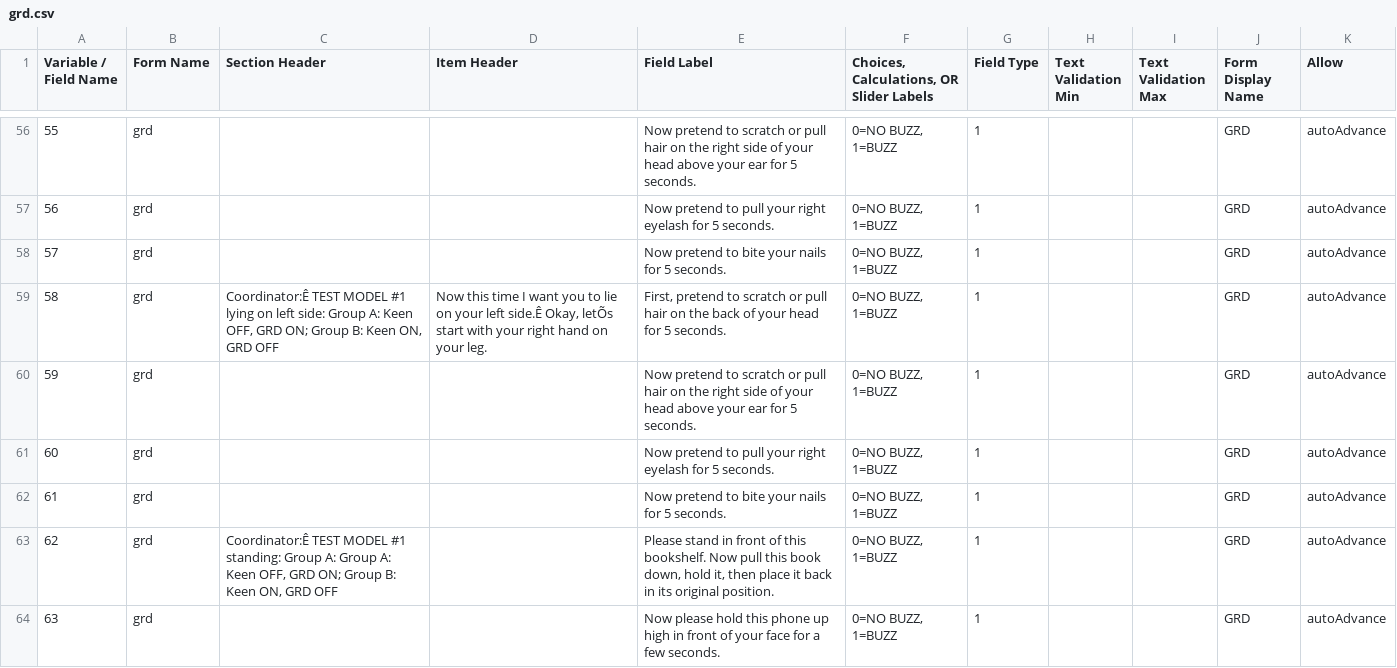
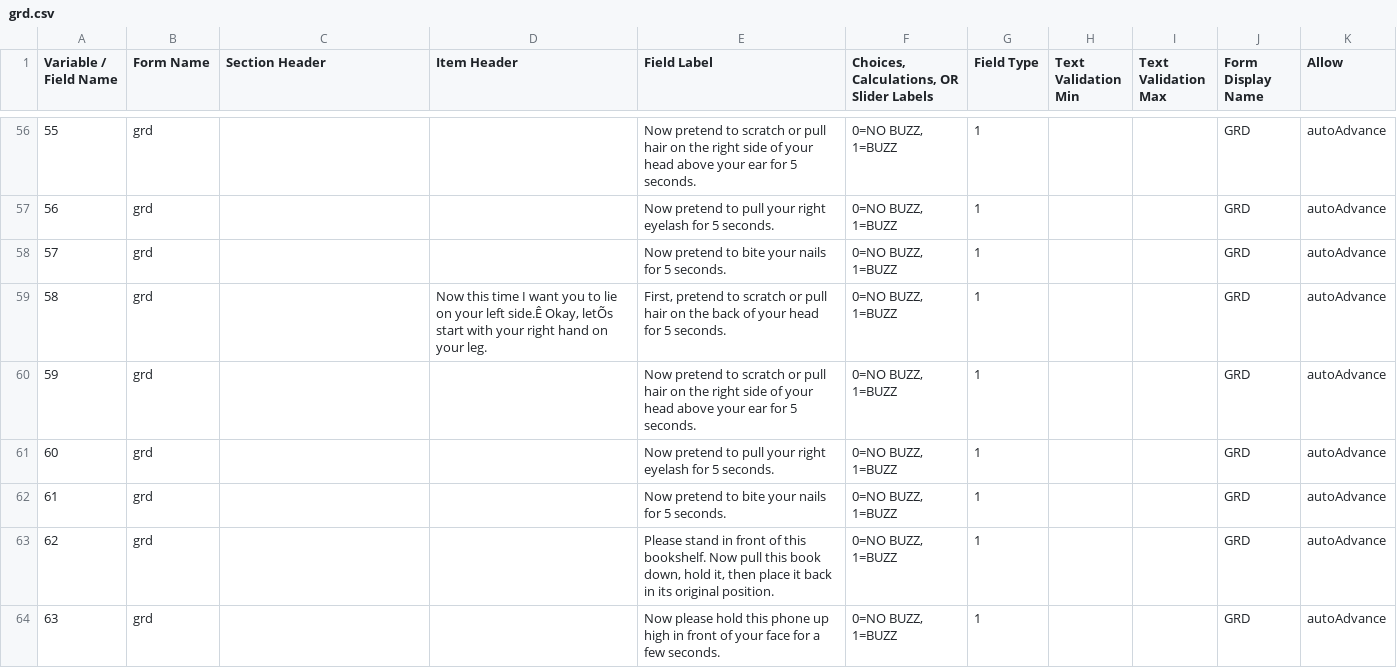
Before and after one commit to ChildMindInstitute/reproschema-builder, a CSV file: grd.csv, drawn as a sheet; only a part is shown, gaps mark what is left out; the diff covers the shown part only.

```diff
--- a/grd.csv
+++ b/grd.csv
@@ -58,3 +58,3 @@ Variable / Field Name,Form Name,Section Header,Item Header,Field Label,"Choices,
 57,grd,,,Now pretend to bite your nails for 5 seconds.,"0=NO BUZZ, 1=BUZZ",1,,,GRD,autoAdvance
-58,grd,"Coordinator:Ê TEST MODEL #1 lying on left side: Group A: Keen OFF, GRD ON; Group B: Keen ON, GRD OFF","Now this time I want you to lie on your left side.Ê Okay, letÕs start with your right hand on your leg.","First, pretend to scratch or pull hair on the back of your head for 5 seconds.","0=NO BUZZ, 1=BUZZ",1,,,GRD,autoAdvance
+58,grd,,"Now this time I want you to lie on your left side.Ê Okay, letÕs start with your right hand on your leg.","First, pretend to scratch or pull hair on the back of your head for 5 seconds.","0=NO BUZZ, 1=BUZZ",1,,,GRD,autoAdvance
 59,grd,,,Now pretend to scratch or pull hair on the right side of your head above your ear for 5 seconds.,"0=NO BUZZ, 1=BUZZ",1,,,GRD,autoAdvance
@@ -62,3 +62,3 @@ Variable / Field Name,Form Name,Section Header,Item Header,Field Label,"Choices,
 61,grd,,,Now pretend to bite your nails for 5 seconds.,"0=NO BUZZ, 1=BUZZ",1,,,GRD,autoAdvance
-62,grd,"Coordinator:Ê TEST MODEL #1 standing: Group A: Group A: Keen OFF, GRD ON; Group B: Keen ON, GRD OFF",,"Please stand in front of this bookshelf. Now pull this book down, hold it, then place it back in its original position.","0=NO BUZZ, 1=BUZZ",1,,,GRD,autoAdvance
+62,grd,,,"Please stand in front of this bookshelf. Now pull this book down, hold it, then place it back in its original position.","0=NO BUZZ, 1=BUZZ",1,,,GRD,autoAdvance
 63,grd,,,Now please hold this phone up high in front of your face for a few seconds.,"0=NO BUZZ, 1=BUZZ",1,,,GRD,autoAdvance
```
Also changed, not shown: 16 edited cells elsewhere in this file, 19 other files.
